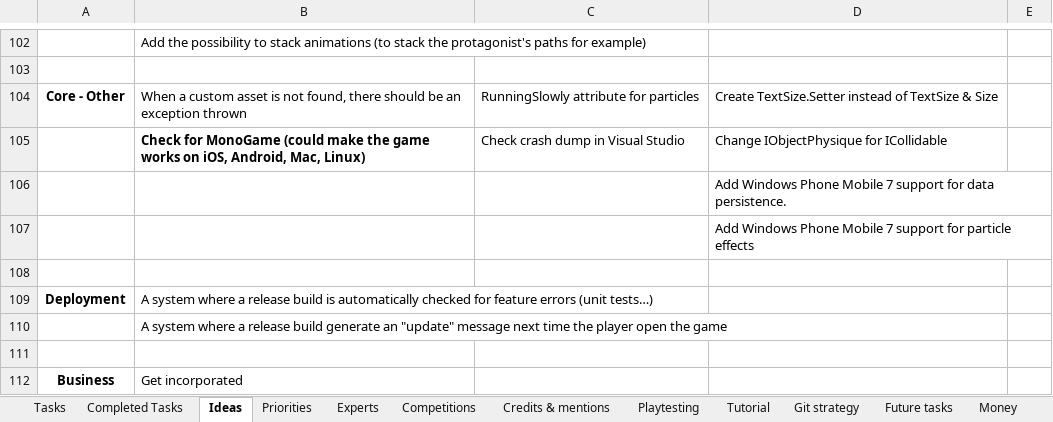
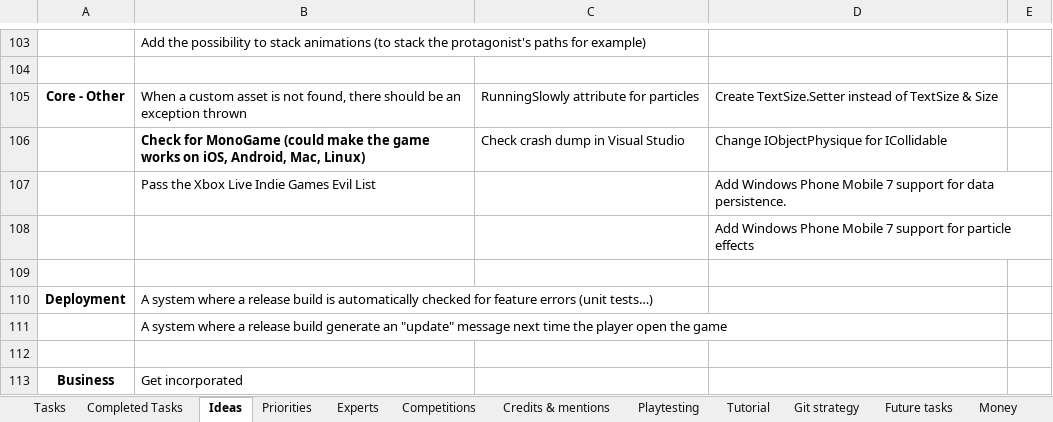
Before and after one commit to jodigiordano/commander, an Excel workbook: Utilities/Tasks.xlsx, sheet Ideas, drawn as a sheet; only a part is shown, gaps mark what is left out; values as stored, in another font and other column widths than the file's, no borders; addresses are those after the commit; the diff covers the shown part only; the diff names each change by its address in the sheet, - before the commit and + after, or states it on an @@ line.

Commit message:
Added things to do

```diff
--- a/Utilities/Tasks.xlsx (sheet Ideas)
+++ b/Utilities/Tasks.xlsx (sheet Ideas)
-B107: (empty)
+B107: Pass the Xbox Live Indie Games Evil List
```
Also changed, not shown: 4 added rows, 3 removed rows and 7 edited cells elsewhere in this sheet, sheet Tasks.
